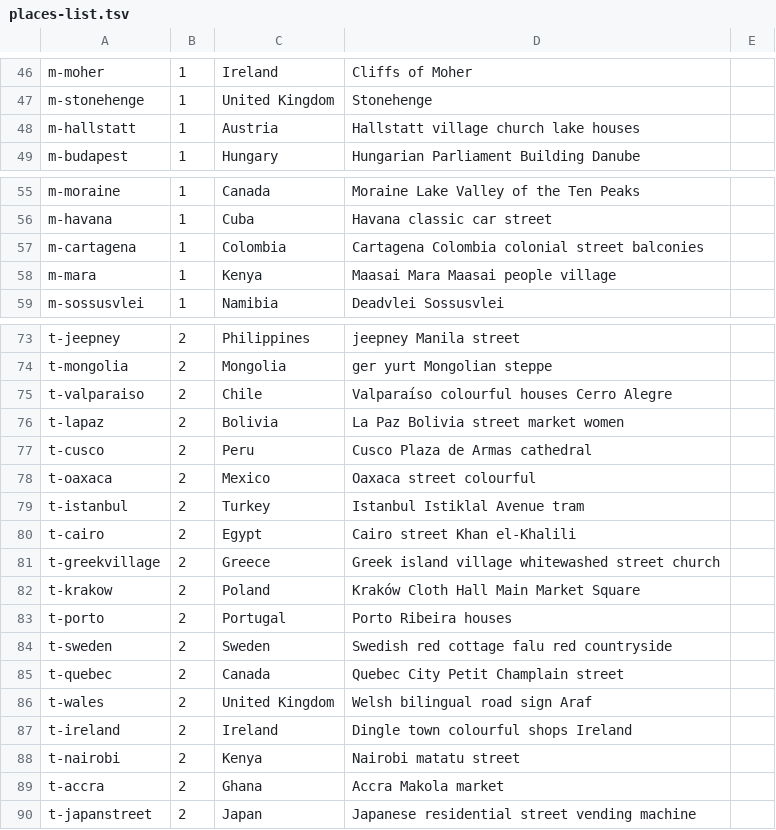
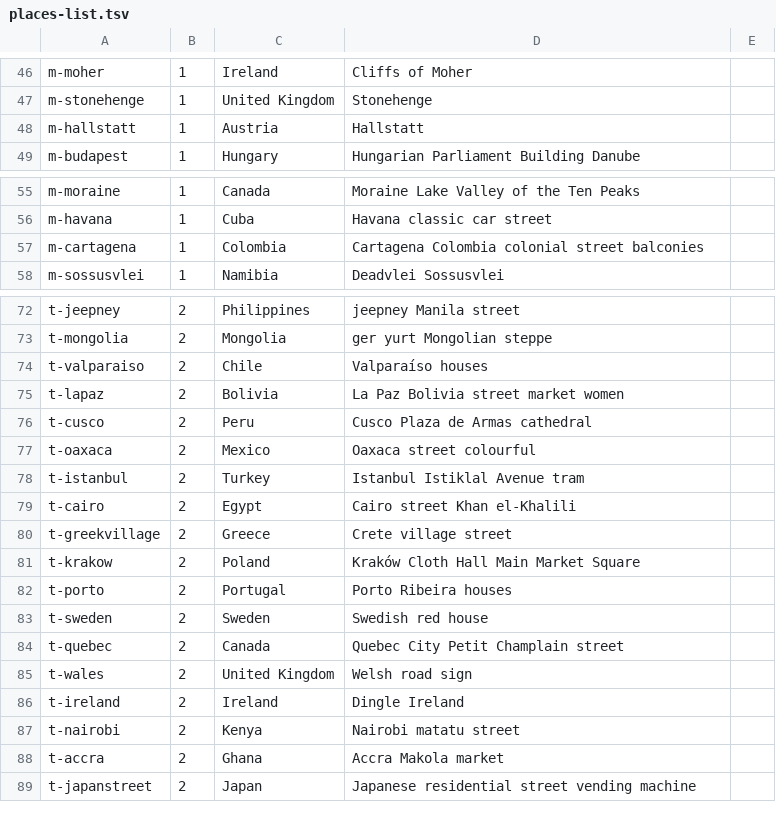
Before and after one commit to TheHumanExperience/little-sparks, a TSV file: tools/places-list.tsv, drawn as a sheet; only a part is shown, gaps mark what is left out.

```diff
--- a/tools/places-list.tsv
+++ b/tools/places-list.tsv
@@ -47,3 +47,3 @@ m-moher	1	Ireland	Cliffs of Moher
 m-stonehenge	1	United Kingdom	Stonehenge
-m-hallstatt	1	Austria	Hallstatt village church lake houses
+m-hallstatt	1	Austria	Hallstatt
 m-budapest	1	Hungary	Hungarian Parliament Building Danube
@@ -57,3 +57,2 @@ m-havana	1	Cuba	Havana classic car street
 m-cartagena	1	Colombia	Cartagena Colombia colonial street balconies
-m-mara	1	Kenya	Maasai Mara Maasai people village
 m-sossusvlei	1	Namibia	Deadvlei Sossusvlei
@@ -74,3 +73,3 @@ t-jeepney	2	Philippines	jeepney Manila street
 t-mongolia	2	Mongolia	ger yurt Mongolian steppe
-t-valparaiso	2	Chile	Valparaíso colourful houses Cerro Alegre
+t-valparaiso	2	Chile	Valparaíso houses
 t-lapaz	2	Bolivia	La Paz Bolivia street market women
@@ -80,9 +79,9 @@ t-istanbul	2	Turkey	Istanbul Istiklal Avenue tram
 t-cairo	2	Egypt	Cairo street Khan el-Khalili
-t-greekvillage	2	Greece	Greek island village whitewashed street church
+t-greekvillage	2	Greece	Crete village street
 t-krakow	2	Poland	Kraków Cloth Hall Main Market Square
 t-porto	2	Portugal	Porto Ribeira houses
-t-sweden	2	Sweden	Swedish red cottage falu red countryside
+t-sweden	2	Sweden	Swedish red house
 t-quebec	2	Canada	Quebec City Petit Champlain street
-t-wales	2	United Kingdom	Welsh bilingual road sign Araf
-t-ireland	2	Ireland	Dingle town colourful shops Ireland
+t-wales	2	United Kingdom	Welsh road sign
+t-ireland	2	Ireland	Dingle Ireland
 t-nairobi	2	Kenya	Nairobi matatu street
```
Also changed, not shown: 6 other files.
